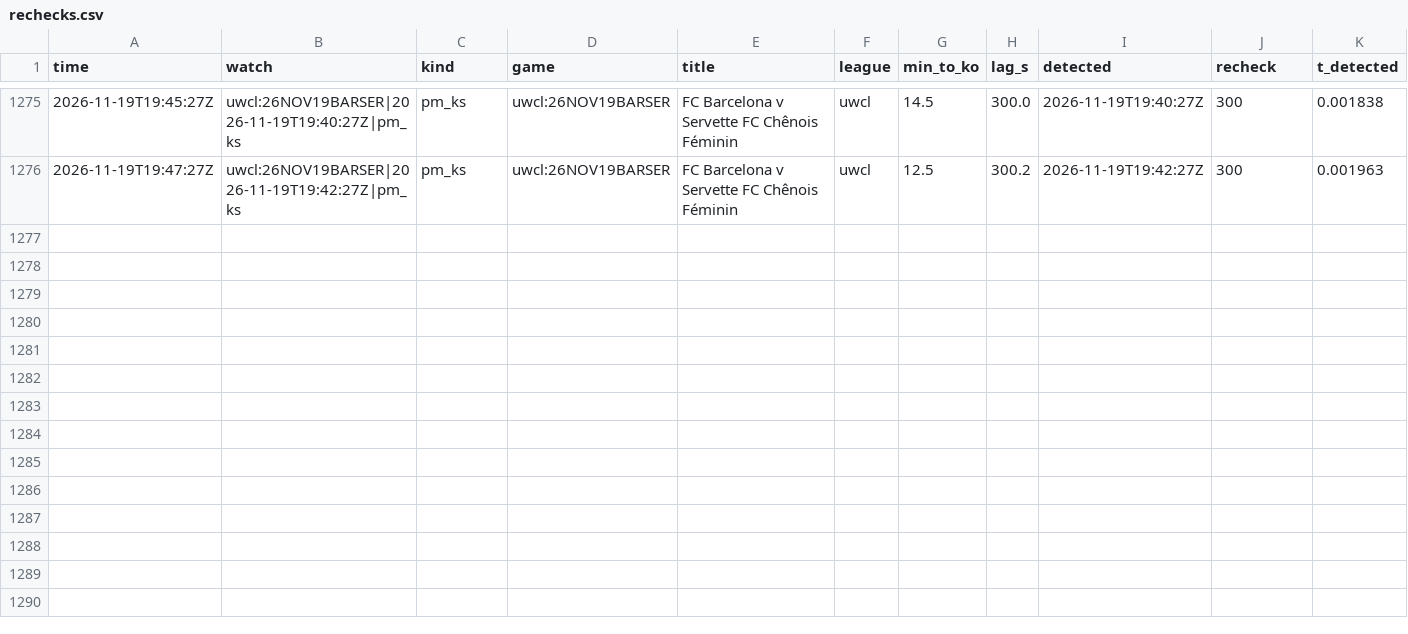
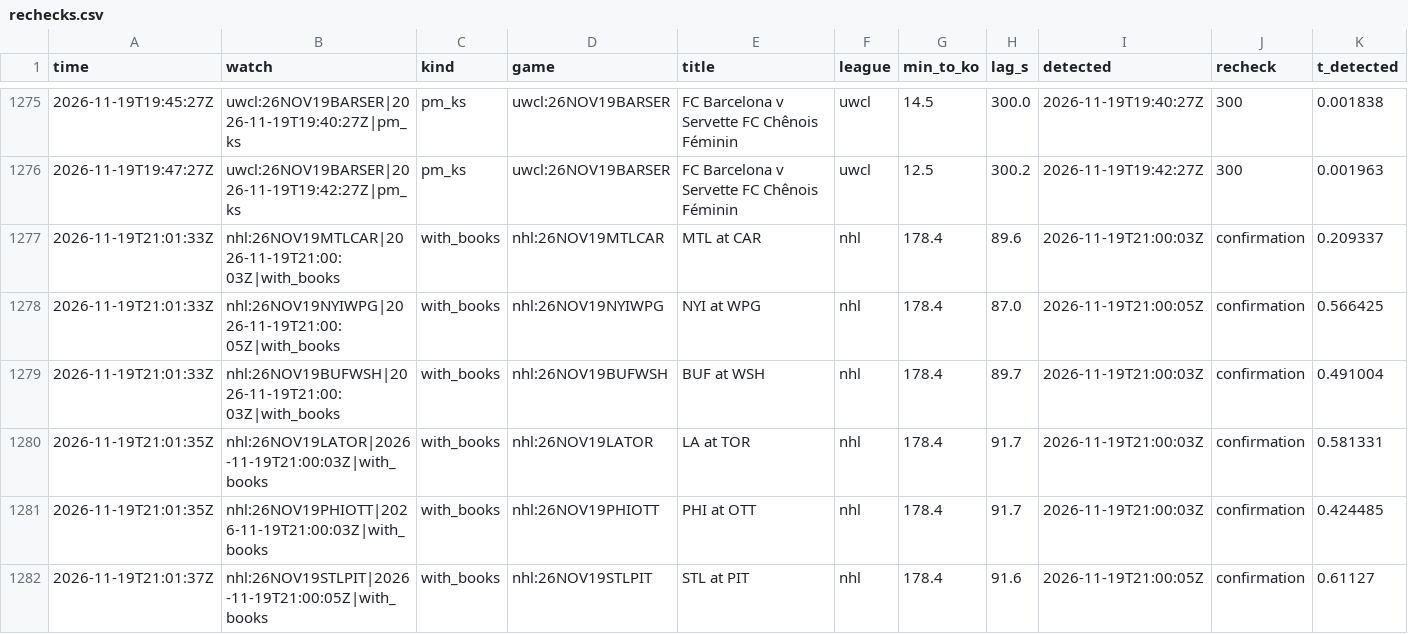
Before and after one commit to TFGdeprova/tfg-upf-test, a CSV file: results/rechecks.csv, drawn as a sheet; only a part is shown, gaps mark what is left out; rows hold the shown columns only; the diff names each change by its address in the sheet, - before the commit and + after, or states it on an @@ line.

```diff
--- a/results/rechecks.csv
+++ b/results/rechecks.csv
+row 1277: 2026-11-19T21:01:33Z | nhl:26NOV19MTLCAR|2026-11-19T21:00:03Z|with_books | with_books | nhl:26NOV19MTLCAR | MTL at CAR | nhl | 178.4 | 89.6 | 2026-11-19T21:00:03Z | confirmation | 0.209337
+row 1278: 2026-11-19T21:01:33Z | nhl:26NOV19NYIWPG|2026-11-19T21:00:05Z|with_books | with_books | nhl:26NOV19NYIWPG | NYI at WPG | nhl | 178.4 | 87.0 | 2026-11-19T21:00:05Z | confirmation | 0.566425
+row 1279: 2026-11-19T21:01:33Z | nhl:26NOV19BUFWSH|2026-11-19T21:00:03Z|with_books | with_books | nhl:26NOV19BUFWSH | BUF at WSH | nhl | 178.4 | 89.7 | 2026-11-19T21:00:03Z | confirmation | 0.491004
+row 1280: 2026-11-19T21:01:35Z | nhl:26NOV19LATOR|2026-11-19T21:00:03Z|with_books | with_books | nhl:26NOV19LATOR | LA at TOR | nhl | 178.4 | 91.7 | 2026-11-19T21:00:03Z | confirmation | 0.581331
+row 1281: 2026-11-19T21:01:35Z | nhl:26NOV19PHIOTT|2026-11-19T21:00:03Z|with_books | with_books | nhl:26NOV19PHIOTT | PHI at OTT | nhl | 178.4 | 91.7 | 2026-11-19T21:00:03Z | confirmation | 0.424485
+row 1282: 2026-11-19T21:01:37Z | nhl:26NOV19STLPIT|2026-11-19T21:00:05Z|with_books | with_books | nhl:26NOV19STLPIT | STL at PIT | nhl | 178.4 | 91.6 | 2026-11-19T21:00:05Z | confirmation | 0.61127
```
Also changed, not shown: results/depth.csv, results/opportunities_books.csv, 6 other files.
